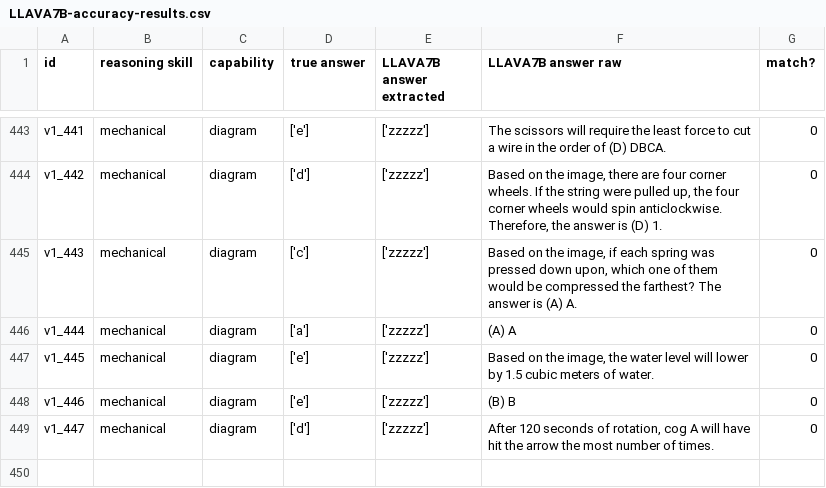
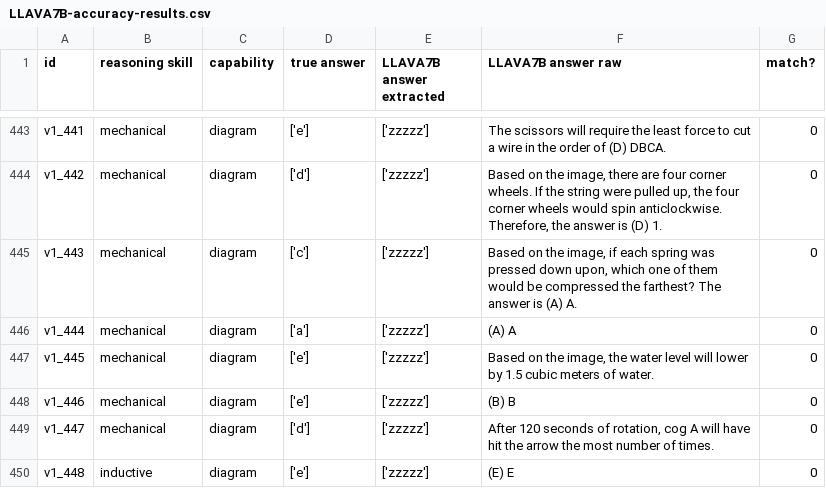
Before and after one commit to victorsrf010/MLLM_Final_Project, a CSV file: eval/results/LLAVA7B-accuracy-results.csv, drawn as a sheet; only a part is shown, gaps mark what is left out; the diff names each change by its address in the sheet, - before the commit and + after, or states it on an @@ line.

```diff
--- a/eval/results/LLAVA7B-accuracy-results.csv
+++ b/eval/results/LLAVA7B-accuracy-results.csv
+row 450: v1_448 | inductive | diagram | ['e'] | ['zzzzz'] | (E) E | 0
```
Also changed, not shown: eval/results/gpt-4o-accuracy-results.csv, 21 other files.
